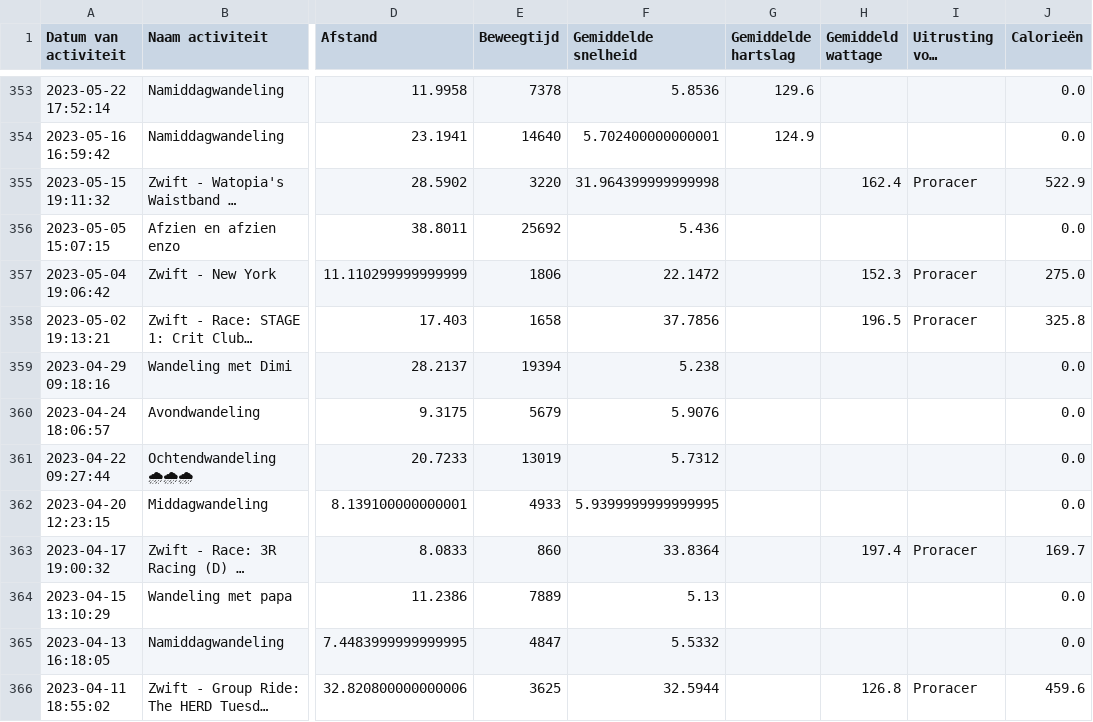
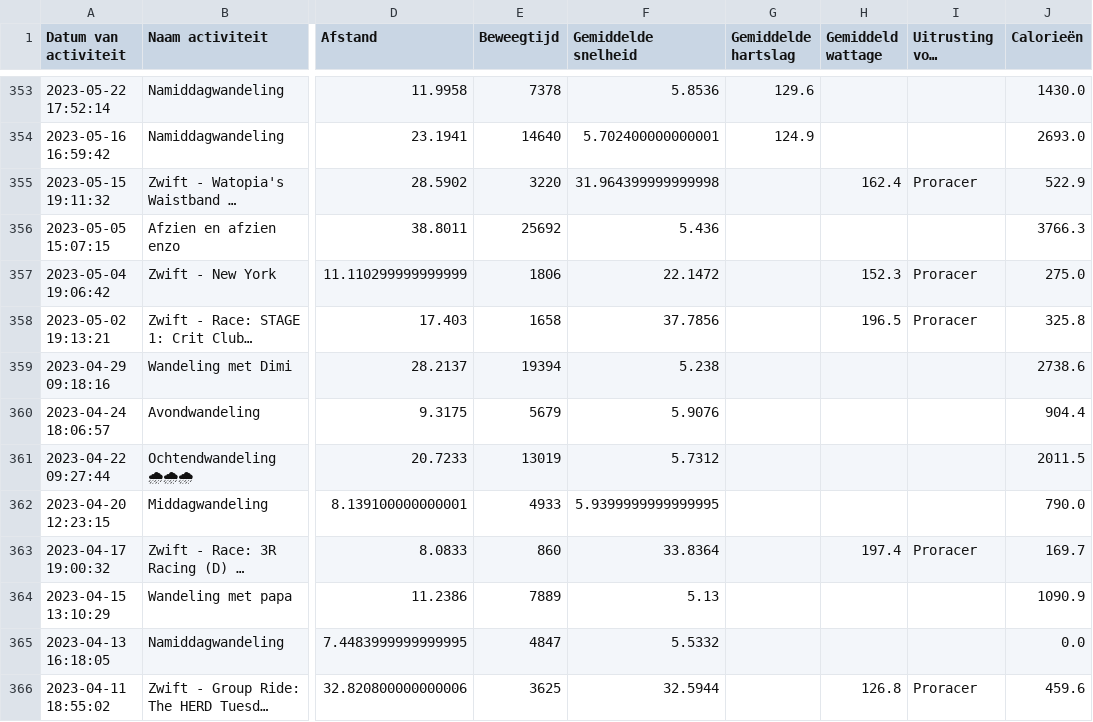
Before and after one commit to jordenric96/Sport-Dashboard, a CSV file: activities.csv, drawn as a sheet; only a part is shown, gaps mark what is left out; long unchanged cells end in …; the diff covers the shown part only; the diff names each change by its address in the sheet, - before the commit and + after, or states it on an @@ line.

```diff
--- a/activities.csv
+++ b/activities.csv
-J353 (Calorieën): 0.0
+J353 (Calorieën): 1430.0
-J354 (Calorieën): 0.0
+J354 (Calorieën): 2693.0
-J356 (Calorieën): 0.0
+J356 (Calorieën): 3766.3
-J359 (Calorieën): 0.0
+J359 (Calorieën): 2738.6
-J360 (Calorieën): 0.0
+J360 (Calorieën): 904.4
-J361 (Calorieën): 0.0
+J361 (Calorieën): 2011.5
-J362 (Calorieën): 0.0
+J362 (Calorieën): 790.0
-J364 (Calorieën): 0.0
+J364 (Calorieën): 1090.9
```
Also changed, not shown: 72 edited cells elsewhere in this file, 1 other file.
